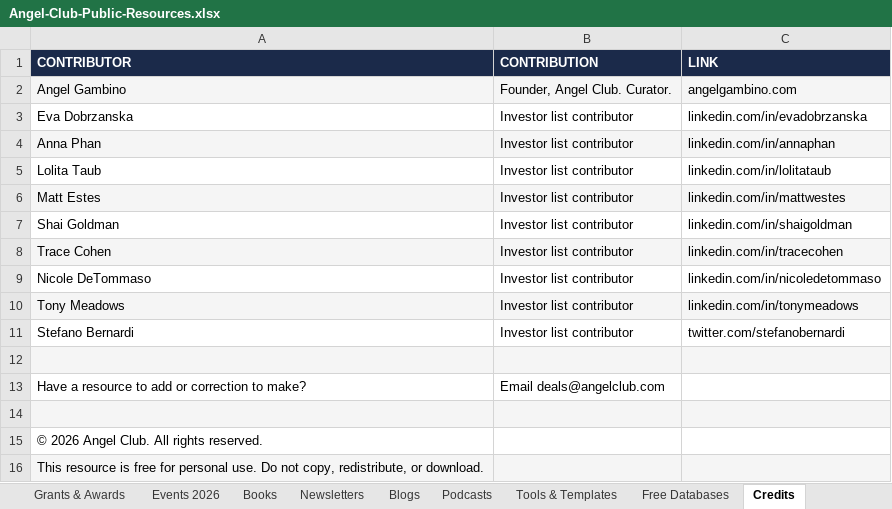
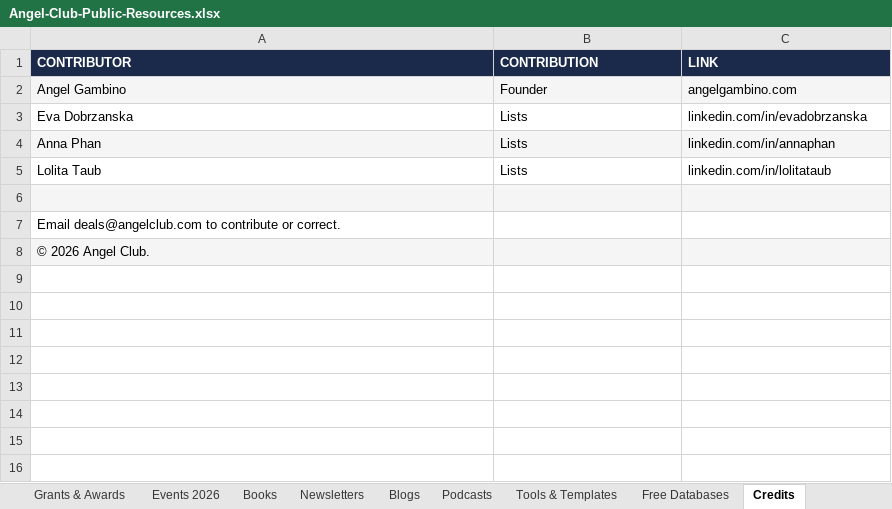
Before and after one commit to angelgambino/openclaw, an Excel workbook: workspace/projects/angel-club-resources/Angel-Club-Public-Resources.xlsx, sheet Credits, drawn as a sheet; values as stored, in another font and other column widths than the file's, no borders; removed rows and columns are numbered as before the commit, all else as after; the diff names each change by its address in the sheet, - before the commit and + after, or states it on an @@ line.

```diff
--- a/workspace/projects/angel-club-resources/Angel-Club-Public-Resources.xlsx (sheet Credits)
+++ b/workspace/projects/angel-club-resources/Angel-Club-Public-Resources.xlsx (sheet Credits)
-B2 (CONTRIBUTION): Founder, Angel Club. Curator.
+B2 (CONTRIBUTION): Founder
-B3:B5 (CONTRIBUTION): Investor list contributor
+B3:B5 (CONTRIBUTION): Lists
-row 6: Matt Estes | Investor list contributor | linkedin.com/in/mattwestes
-row 7: Shai Goldman | Investor list contributor | linkedin.com/in/shaigoldman
-row 8: Trace Cohen | Investor list contributor | linkedin.com/in/tracecohen
-row 9: Nicole DeTommaso | Investor list contributor | linkedin.com/in/nicoledetommaso
-row 10: Tony Meadows | Investor list contributor | linkedin.com/in/tonymeadows
-row 11: Stefano Bernardi | Investor list contributor | twitter.com/stefanobernardi
-row 13: Have a resource to add or correction to make? | Email deals@angelclub.com
-row 14: (empty)
-A7 (CONTRIBUTOR): © 2026 Angel Club. All rights reserved.
+A7 (CONTRIBUTOR): Email deals@angelclub.com to contribute or correct.
-A8 (CONTRIBUTOR): This resource is free for personal use. Do not copy, redistribute, or download.
+A8 (CONTRIBUTOR): © 2026 Angel Club.
```
Also changed, not shown: sheet Grants & Awards, sheet Accelerators, sheet Start Here, sheet Fellowships, 2 other files.
